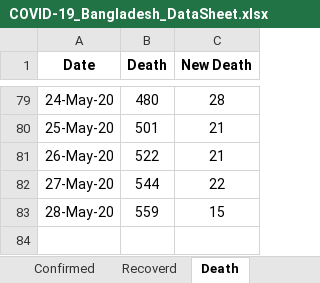
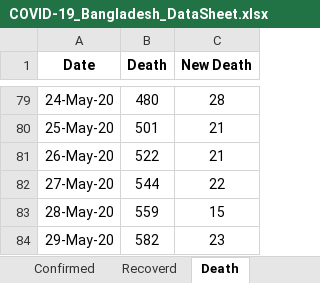
Before and after one commit to shubhomedia/COVID_19_Data_Analysis, an Excel workbook: DataSheet/COVID-19_Bangladesh_DataSheet.xlsx, sheet Death, drawn as a sheet; only a part is shown, gaps mark what is left out; values as stored, in another font and other column widths than the file's, no borders; the diff names each change by its address in the sheet, - before the commit and + after, or states it on an @@ line.

```diff
--- a/DataSheet/COVID-19_Bangladesh_DataSheet.xlsx (sheet Death)
+++ b/DataSheet/COVID-19_Bangladesh_DataSheet.xlsx (sheet Death)
+row 84: 29-May-20 | 582 | 23
```
Also changed, not shown: sheet Recoverd, sheet Confirmed.
